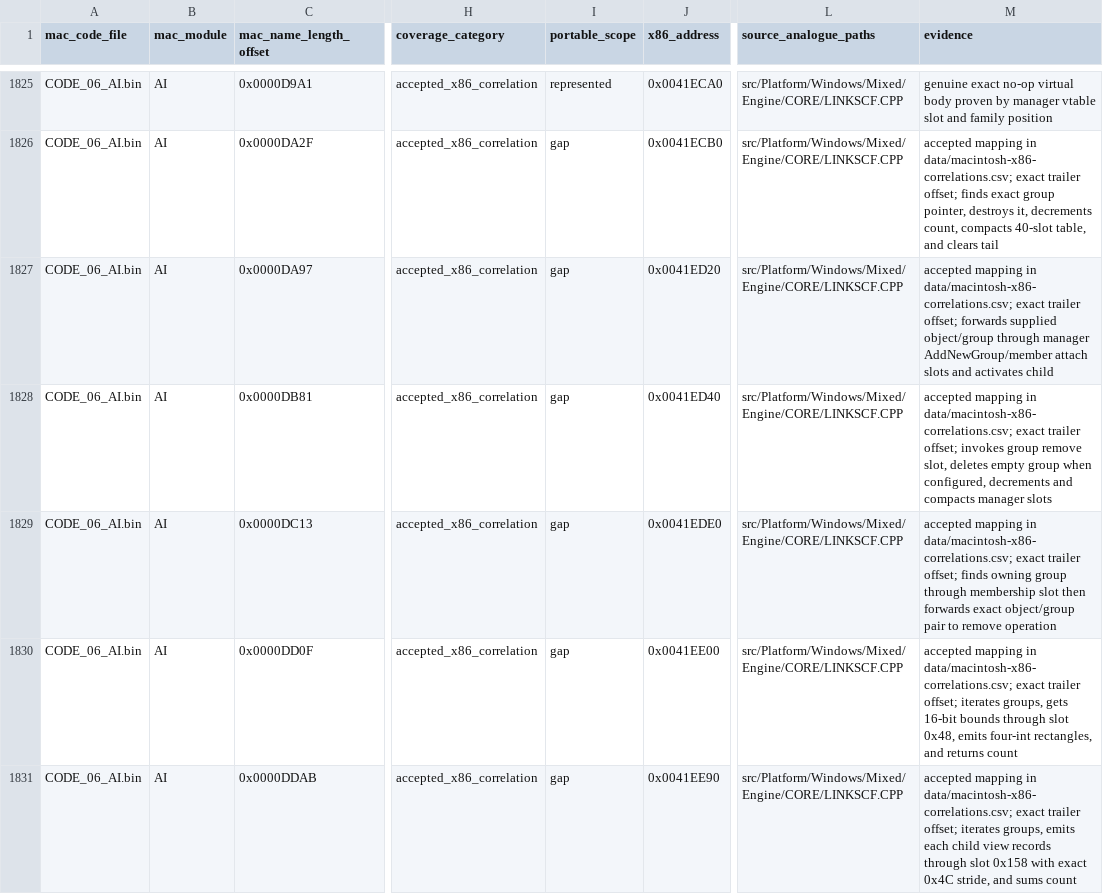
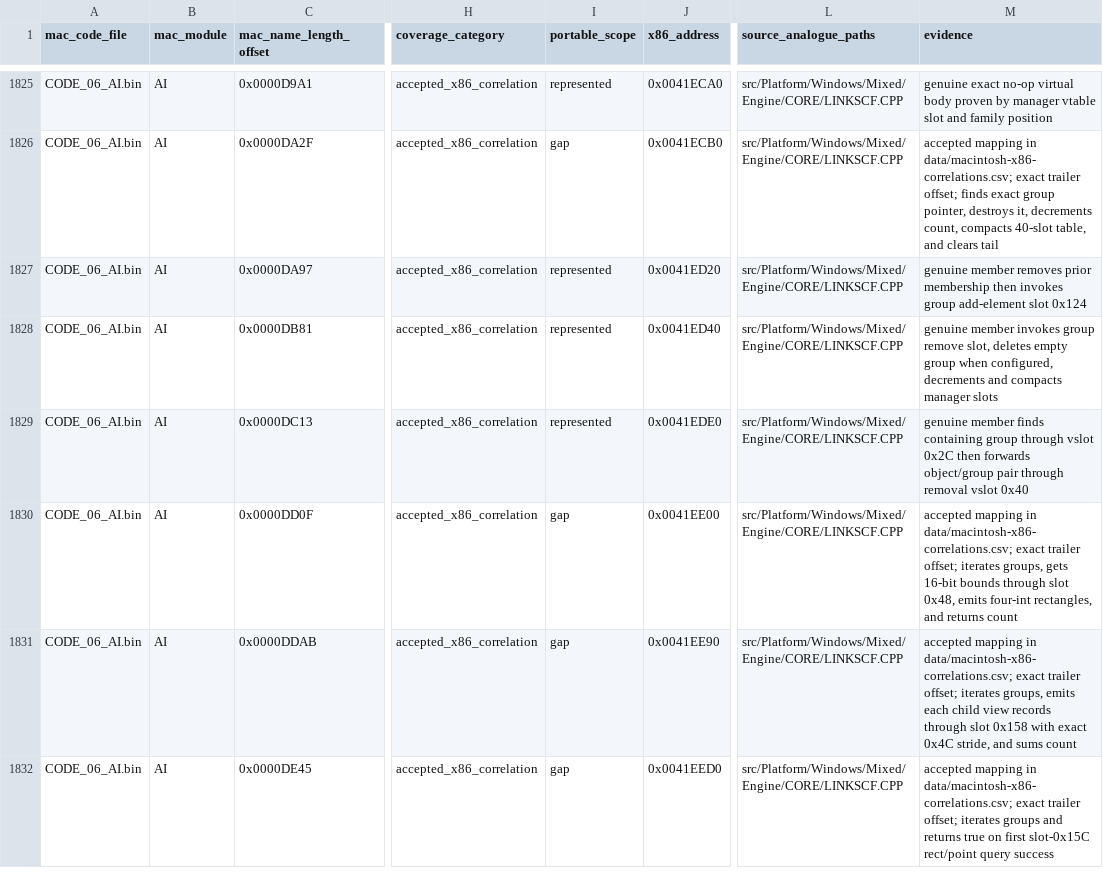
Before and after one commit to vonhoff/lemball-decomp, a CSV file: data/macintosh-symbol-coverage.csv, drawn as a sheet; only a part is shown, gaps mark what is left out; the shorter side is filled out with more unchanged rows; the diff names each change by its address in the sheet, - before the commit and + after, or states it on an @@ line.

Commit message:
Restore generic group mutation ownership

```diff
--- a/data/macintosh-symbol-coverage.csv
+++ b/data/macintosh-symbol-coverage.csv
-I1827:I1829 (portable_scope): gap
+I1827:I1829 (portable_scope): represented
-M1827 (evidence): accepted mapping in data/macintosh-x86-correlations.csv; exact trailer offset; forwards supplied object/group through manager AddNewGroup/member attach slots and activates child
+M1827 (evidence): genuine member removes prior membership then invokes group add-element slot 0x124
-M1828 (evidence): accepted mapping in data/macintosh-x86-correlations.csv; exact trailer offset; invokes group…
+M1828 (evidence): genuine member invokes group…
-M1829 (evidence): accepted mapping in data/macintosh-x86-correlations.csv; exact trailer offset; finds owning group through membership slot then forwards exact object/group pair to remove operation
+M1829 (evidence): genuine member finds containing group through vslot 0x2C then forwards object/group pair through removal vslot 0x40
```
Also changed, not shown: 3 other files.
